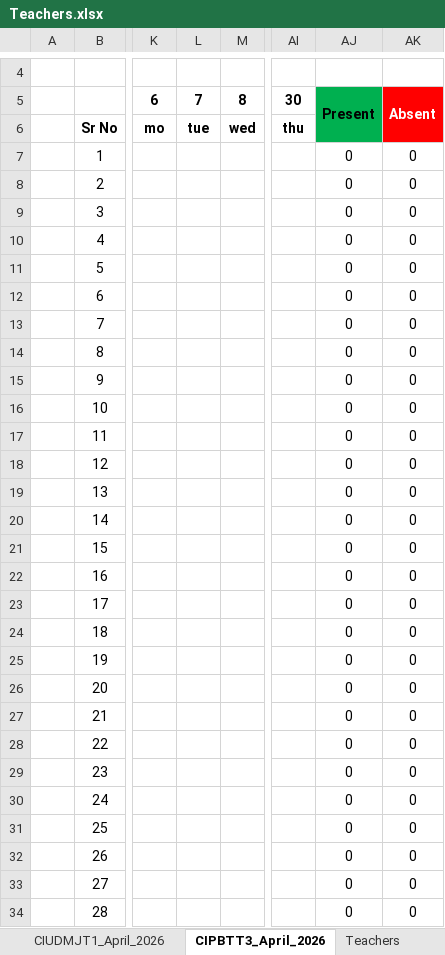
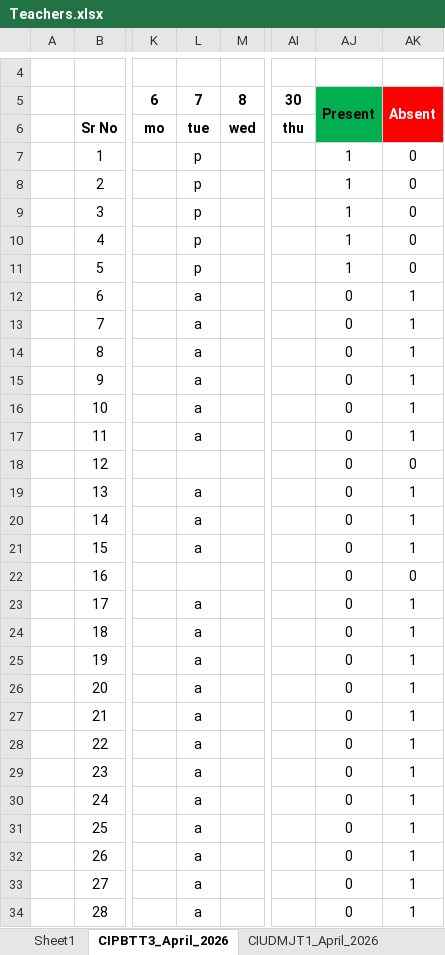
Before and after one commit to ratnesh-srivastava/Attendance-App, an Excel workbook: Teachers.xlsx, sheet CIPBTT3_April_2026, drawn as a sheet; only a part is shown, gaps mark what is left out; values as stored, in another font and other column widths than the file's, no borders; charts and pictures not drawn; the diff covers the shown part only; the diff names each change by its address in the sheet, - before the commit and + after, or states it on an @@ line.

```diff
--- a/Teachers.xlsx (sheet CIPBTT3_April_2026)
+++ b/Teachers.xlsx (sheet CIPBTT3_April_2026)
+sheet tab: Sheet1
@@ sheet tab order changed: Sheet1 | CIPBTT3_April_2026 | CIUDMJT1_April_2026 @@
-L7:L11: (empty)
+L7:L11: p
-AJ7:AJ11: 0
+AJ7:AJ11: 1
-L12:L17: (empty)
+L12:L17: a
-AK12:AK17: 0
+AK12:AK17: 1
-L19:L21: (empty)
+L19:L21: a
-AK19:AK21: 0
+AK19:AK21: 1
-L23:L34: (empty)
+L23:L34: a
-AK23:AK34: 0
+AK23:AK34: 1
```
Also changed, not shown: 14 edited cells elsewhere in this sheet, sheet CIUDMJT1_April_2026, sheet Teachers, charts or pictures, 3 other files.
